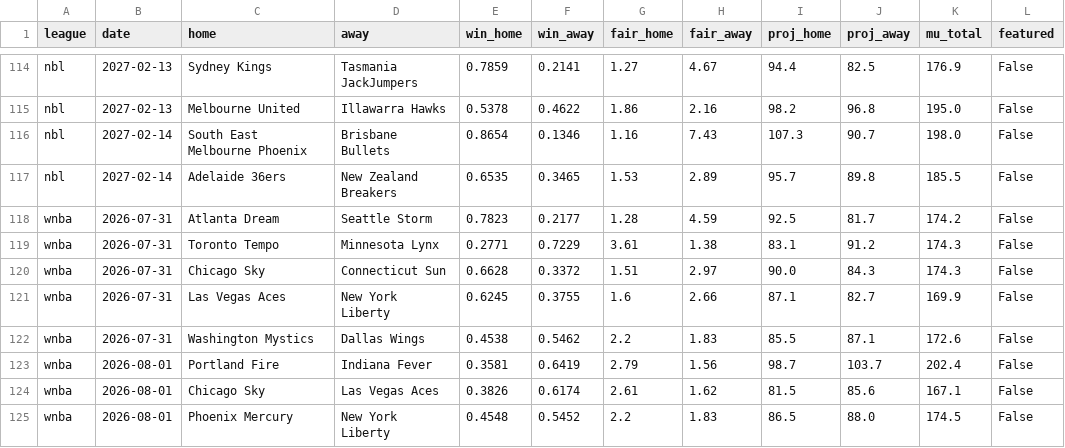
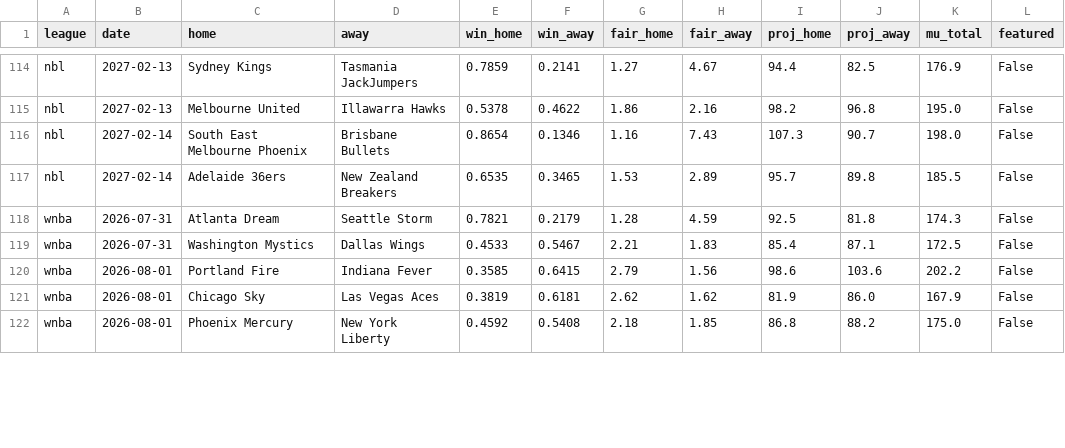
Before and after one commit to DanielTomaro13/Basketball-Modelling, a CSV file: reports/predictions.csv, drawn as a sheet; only a part is shown, gaps mark what is left out; the diff covers the shown part only.

```diff
--- a/reports/predictions.csv
+++ b/reports/predictions.csv
@@ -117,9 +117,6 @@ nbl,2027-02-14,South East Melbourne Phoenix,Brisbane Bullets,0.8654,0.1346,1.16,
 nbl,2027-02-14,Adelaide 36ers,New Zealand Breakers,0.6535,0.3465,1.53,2.89,95.7,89.8,185.5,False
-wnba,2026-07-31,Atlanta Dream,Seattle Storm,0.7823,0.2177,1.28,4.59,92.5,81.7,174.2,False
-wnba,2026-07-31,Toronto Tempo,Minnesota Lynx,0.2771,0.7229,3.61,1.38,83.1,91.2,174.3,False
-wnba,2026-07-31,Chicago Sky,Connecticut Sun,0.6628,0.3372,1.51,2.97,90.0,84.3,174.3,False
-wnba,2026-07-31,Las Vegas Aces,New York Liberty,0.6245,0.3755,1.6,2.66,87.1,82.7,169.9,False
-wnba,2026-07-31,Washington Mystics,Dallas Wings,0.4538,0.5462,2.2,1.83,85.5,87.1,172.6,False
-wnba,2026-08-01,Portland Fire,Indiana Fever,0.3581,0.6419,2.79,1.56,98.7,103.7,202.4,False
-wnba,2026-08-01,Chicago Sky,Las Vegas Aces,0.3826,0.6174,2.61,1.62,81.5,85.6,167.1,False
-wnba,2026-08-01,Phoenix Mercury,New York Liberty,0.4548,0.5452,2.2,1.83,86.5,88.0,174.5,False
+wnba,2026-07-31,Atlanta Dream,Seattle Storm,0.7821,0.2179,1.28,4.59,92.5,81.8,174.3,False
+wnba,2026-07-31,Washington Mystics,Dallas Wings,0.4533,0.5467,2.21,1.83,85.4,87.1,172.5,False
+wnba,2026-08-01,Portland Fire,Indiana Fever,0.3585,0.6415,2.79,1.56,98.6,103.6,202.2,False
+wnba,2026-08-01,Chicago Sky,Las Vegas Aces,0.3819,0.6181,2.62,1.62,81.9,86.0,167.9,False
+wnba,2026-08-01,Phoenix Mercury,New York Liberty,0.4592,0.5408,2.18,1.85,86.8,88.2,175.0,False
```
Also changed, not shown: 1 added row and 44 edited cells elsewhere in this file, data/fixtures.csv, 33 other files.
